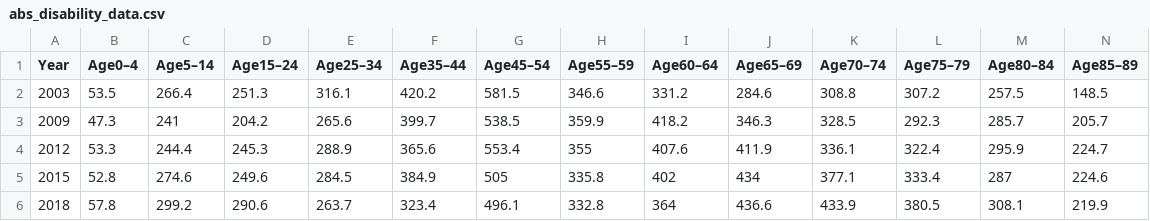
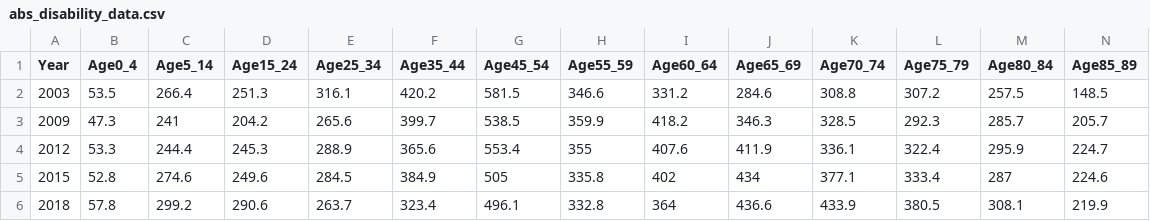
Before and after one commit to kristinregina/ADA-Project-Presentation, a CSV file: abs_disability_data.csv, drawn as a sheet; only a part is shown; the diff covers the shown part only; the diff names each change by its address in the sheet, - before the commit and + after, or states it on an @@ line.

Commit message:
Update abs_disability_data.csv

```diff
--- a/abs_disability_data.csv
+++ b/abs_disability_data.csv
-B1: Age0–4
+B1: Age0_4
-C1: Age5–14
+C1: Age5_14
-D1: Age15–24
+D1: Age15_24
-E1: Age25–34
+E1: Age25_34
-F1: Age35–44
+F1: Age35_44
-G1: Age45–54
+G1: Age45_54
-H1: Age55–59
+H1: Age55_59
-I1: Age60–64
+I1: Age60_64
-J1: Age65–69
+J1: Age65_69
-K1: Age70–74
+K1: Age70_74
-L1: Age75–79
+L1: Age75_79
-M1: Age80–84
+M1: Age80_84
-N1: Age85–89
+N1: Age85_89
```
Also changed, not shown: 1 edited cell elsewhere in this file.
